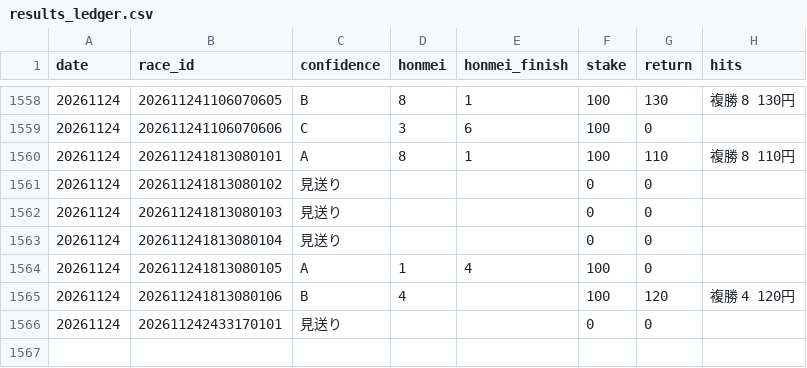
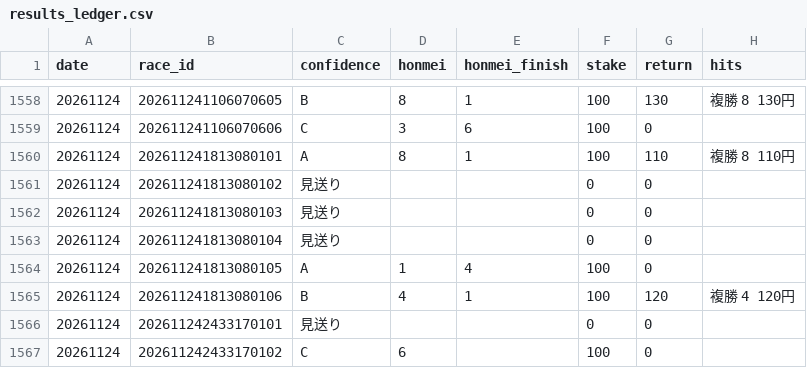
Before and after one commit to bunbunbunzai/keiba-ai, a CSV file: results_ledger.csv, drawn as a sheet; only a part is shown, gaps mark what is left out.

```diff
--- a/results_ledger.csv
+++ b/results_ledger.csv
@@ -1564,3 +1564,4 @@ date,race_id,confidence,honmei,honmei_finish,stake,return,hits
 20261124,202611241813080105,A,1,4,100,0,
-20261124,202611241813080106,B,4,,100,120,複勝 4 120円
+20261124,202611241813080106,B,4,1,100,120,複勝 4 120円
 20261124,202611242433170101,見送り,,,0,0,
+20261124,202611242433170102,C,6,,100,0,
```
Also changed, not shown: 9 other files.
